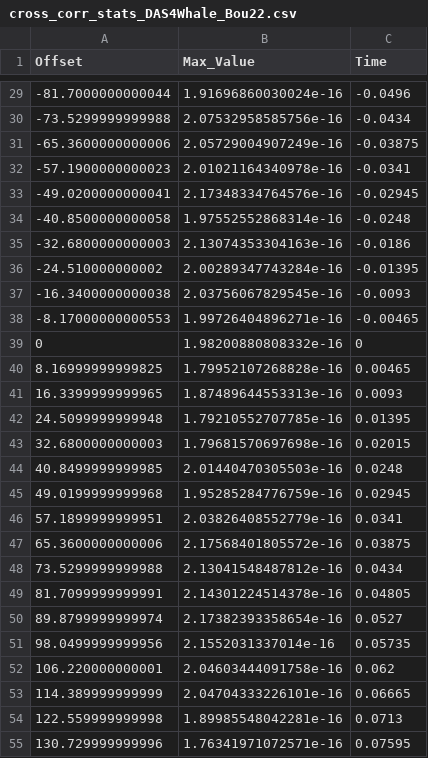
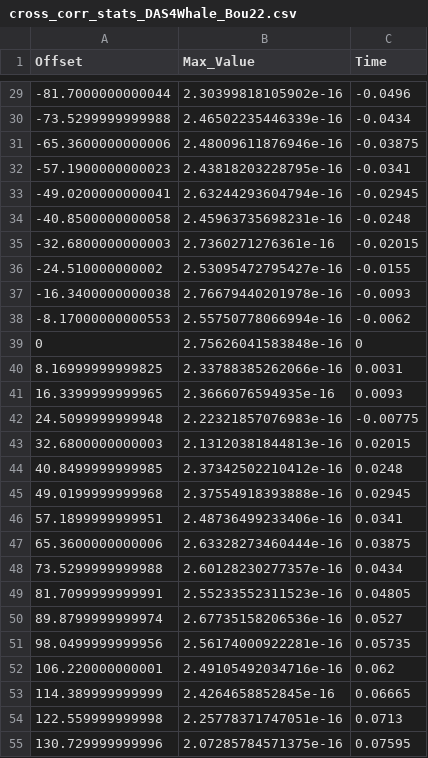
Before and after one commit to alemarche04/DAS-for-ocean-applications, a CSV file: DAS4Whale_Bou22/cross_corr_stats_DAS4Whale_Bou22.csv, drawn as a sheet; only a part is shown, gaps mark what is left out; the diff covers the shown part only.

```diff
--- a/DAS4Whale_Bou22/cross_corr_stats_DAS4Whale_Bou22.csv
+++ b/DAS4Whale_Bou22/cross_corr_stats_DAS4Whale_Bou22.csv
@@ -29,27 +29,27 @@ Offset,Max_Value,Time
--81.7000000000044,1.91696860030024e-16,-0.0496
--73.5299999999988,2.07532958585756e-16,-0.0434
--65.3600000000006,2.05729004907249e-16,-0.03875
--57.1900000000023,2.01021164340978e-16,-0.0341
--49.0200000000041,2.17348334764576e-16,-0.02945
--40.8500000000058,1.97552552868314e-16,-0.0248
--32.6800000000003,2.13074353304163e-16,-0.0186
--24.510000000002,2.00289347743284e-16,-0.01395
--16.3400000000038,2.03756067829545e-16,-0.0093
--8.17000000000553,1.99726404896271e-16,-0.00465
-0,1.98200880808332e-16,0
-8.16999999999825,1.79952107268828e-16,0.00465
-16.3399999999965,1.87489644553313e-16,0.0093
-24.5099999999948,1.79210552707785e-16,0.01395
-32.6800000000003,1.79681570697698e-16,0.02015
-40.8499999999985,2.01440470305503e-16,0.0248
-49.0199999999968,1.95285284776759e-16,0.02945
-57.1899999999951,2.03826408552779e-16,0.0341
-65.3600000000006,2.17568401805572e-16,0.03875
-73.5299999999988,2.13041548487812e-16,0.0434
-81.7099999999991,2.14301224514378e-16,0.04805
-89.8799999999974,2.17382393358654e-16,0.0527
-98.0499999999956,2.1552031337014e-16,0.05735
-106.220000000001,2.04603444091758e-16,0.062
-114.389999999999,2.04704333226101e-16,0.06665
-122.559999999998,1.89985548042281e-16,0.0713
-130.729999999996,1.76341971072571e-16,0.07595
+-81.7000000000044,2.30399818105902e-16,-0.0496
+-73.5299999999988,2.46502235446339e-16,-0.0434
+-65.3600000000006,2.48009611876946e-16,-0.03875
+-57.1900000000023,2.43818203228795e-16,-0.0341
+-49.0200000000041,2.63244293604794e-16,-0.02945
+-40.8500000000058,2.45963735698231e-16,-0.0248
+-32.6800000000003,2.7360271276361e-16,-0.02015
+-24.510000000002,2.53095472795427e-16,-0.0155
+-16.3400000000038,2.76679440201978e-16,-0.0093
+-8.17000000000553,2.55750778066994e-16,-0.0062
+0,2.75626041583848e-16,0
+8.16999999999825,2.33788385262066e-16,0.0031
+16.3399999999965,2.3666076594935e-16,0.0093
+24.5099999999948,2.22321857076983e-16,-0.00775
+32.6800000000003,2.13120381844813e-16,0.02015
+40.8499999999985,2.37342502210412e-16,0.0248
+49.0199999999968,2.37554918393888e-16,0.02945
+57.1899999999951,2.48736499233406e-16,0.0341
+65.3600000000006,2.63328273460444e-16,0.03875
+73.5299999999988,2.60128230277357e-16,0.0434
+81.7099999999991,2.55233552311523e-16,0.04805
+89.8799999999974,2.67735158206536e-16,0.0527
+98.0499999999956,2.56174000922281e-16,0.05735
+106.220000000001,2.49105492034716e-16,0.062
+114.389999999999,2.4264658852845e-16,0.06665
+122.559999999998,2.25778371747051e-16,0.0713
+130.729999999996,2.07285784571375e-16,0.07595
```
Also changed, not shown: 55 edited cells elsewhere in this file, 9 other files.
